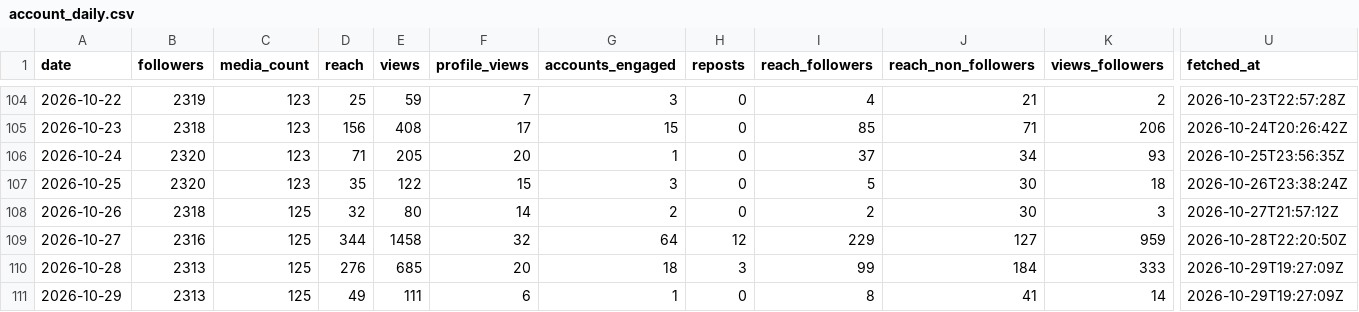
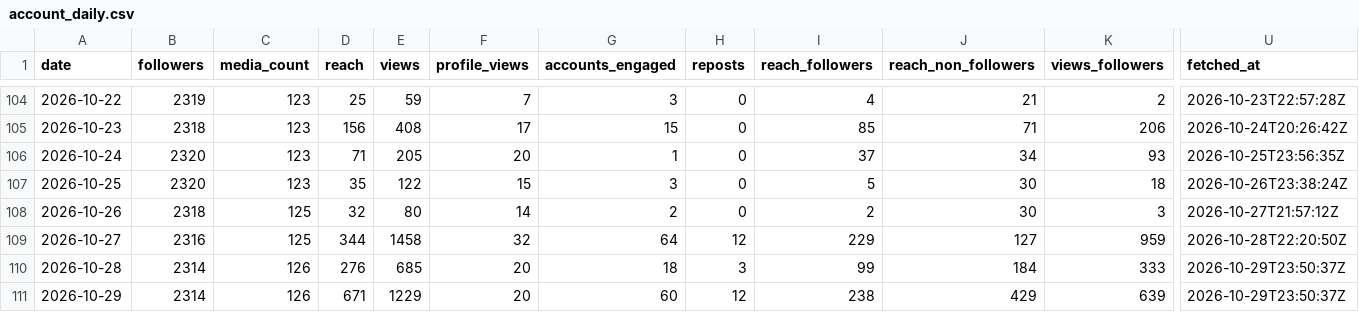
Before and after one commit to LokmaneDaoudi/ig-analytics, a CSV file: data/account_daily.csv, drawn as a sheet; only a part is shown, gaps mark what is left out; the diff covers the shown part only; the diff names each change by its address in the sheet, - before the commit and + after, or states it on an @@ line.

```diff
--- a/data/account_daily.csv
+++ b/data/account_daily.csv
-B110:B111 (followers): 2313
+B110:B111 (followers): 2314
-C110:C111 (media_count): 125
+C110:C111 (media_count): 126
-U110:U111 (fetched_at): 2026-10-29T19:27:09Z
+U110:U111 (fetched_at): 2026-10-29T23:50:37Z
-D111 (reach): 49
+D111 (reach): 671
-E111 (views): 111
+E111 (views): 1229
-F111 (profile_views): 6
+F111 (profile_views): 20
-G111 (accounts_engaged): 1
+G111 (accounts_engaged): 60
-H111 (reposts): 0
+H111 (reposts): 12
-I111 (reach_followers): 8
+I111 (reach_followers): 238
-J111 (reach_non_followers): 41
+J111 (reach_non_followers): 429
-K111 (views_followers): 14
+K111 (views_followers): 639
```
Also changed, not shown: 4 edited cells elsewhere in this file, data/media.csv, data/media_metrics.csv.
